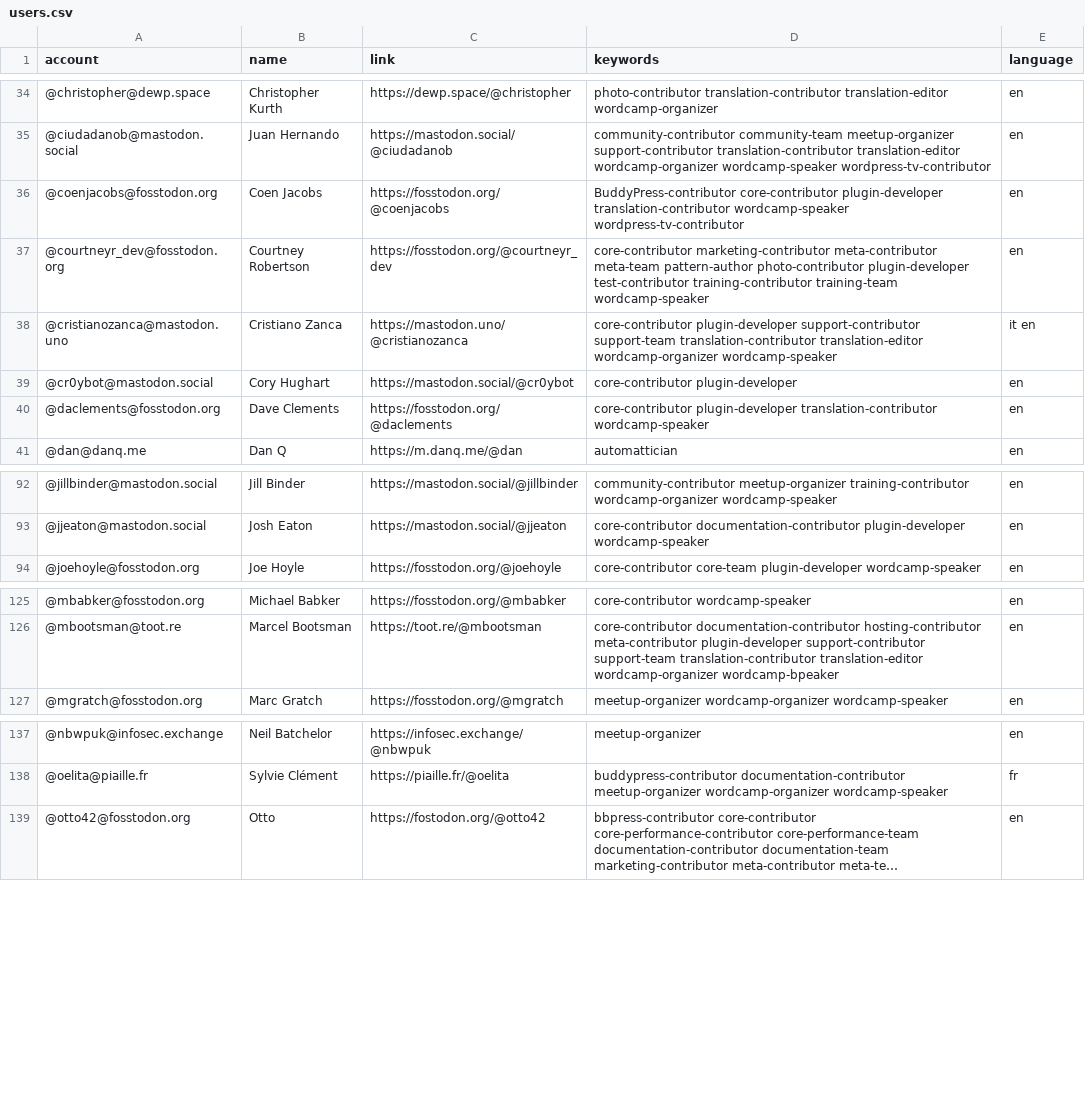
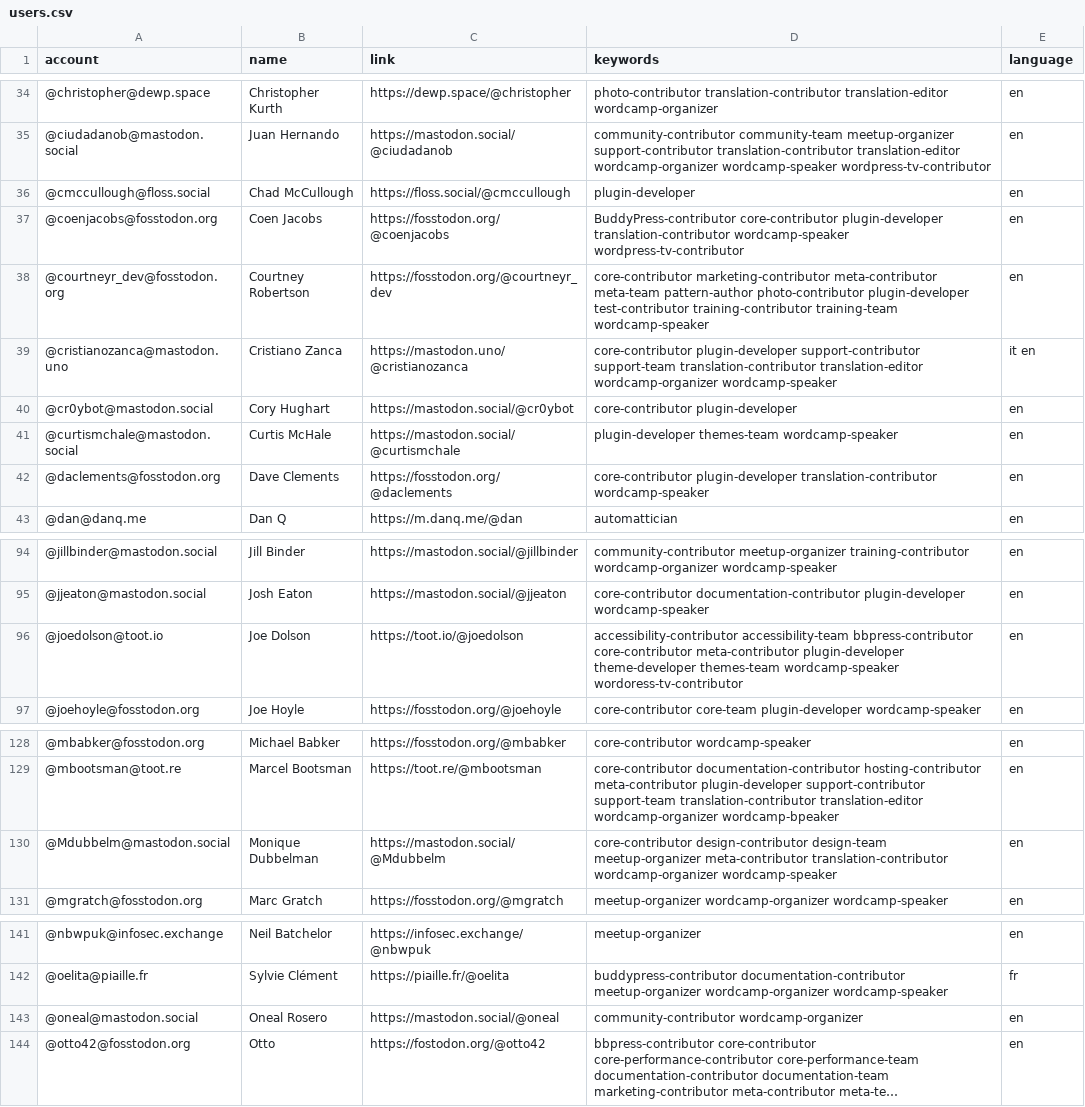
Before and after one commit to danielauener/Mastodon-WordPress-Community, a CSV file: resources/users.csv, drawn as a sheet; only a part is shown, gaps mark what is left out; long unchanged cells end in …; the diff names each change by its address in the sheet, - before the commit and + after, or states it on an @@ line.

Commit message:
Update users.csv

```diff
--- a/resources/users.csv
+++ b/resources/users.csv
+row 36: @cmccullough@floss.social | Chad McCullough | https://floss.social/@cmccullough | plugin-developer | en
+row 41: @curtismchale@mastodon.social | Curtis McHale | https://mastodon.social/@curtismchale | plugin-developer themes-team wordcamp-speaker | en
+row 96: @joedolson@toot.io | Joe Dolson | https://toot.io/@joedolson | accessibility-contributor accessibility-team bbpress-contributor core-contributor meta-contributor plugin-developer theme-developer themes-team wordcamp-speaker wordoress-tv-contributor | en
+row 130: @Mdubbelm@mastodon.social | Monique Dubbelman | https://mastodon.social/@Mdubbelm | core-contributor design-contributor design-team meetup-organizer meta-contributor translation-contributor wordcamp-organizer wordcamp-speaker | en
+row 143: @oneal@mastodon.social | Oneal Rosero | https://mastodon.social/@oneal | community-contributor wordcamp-organizer | en
```
